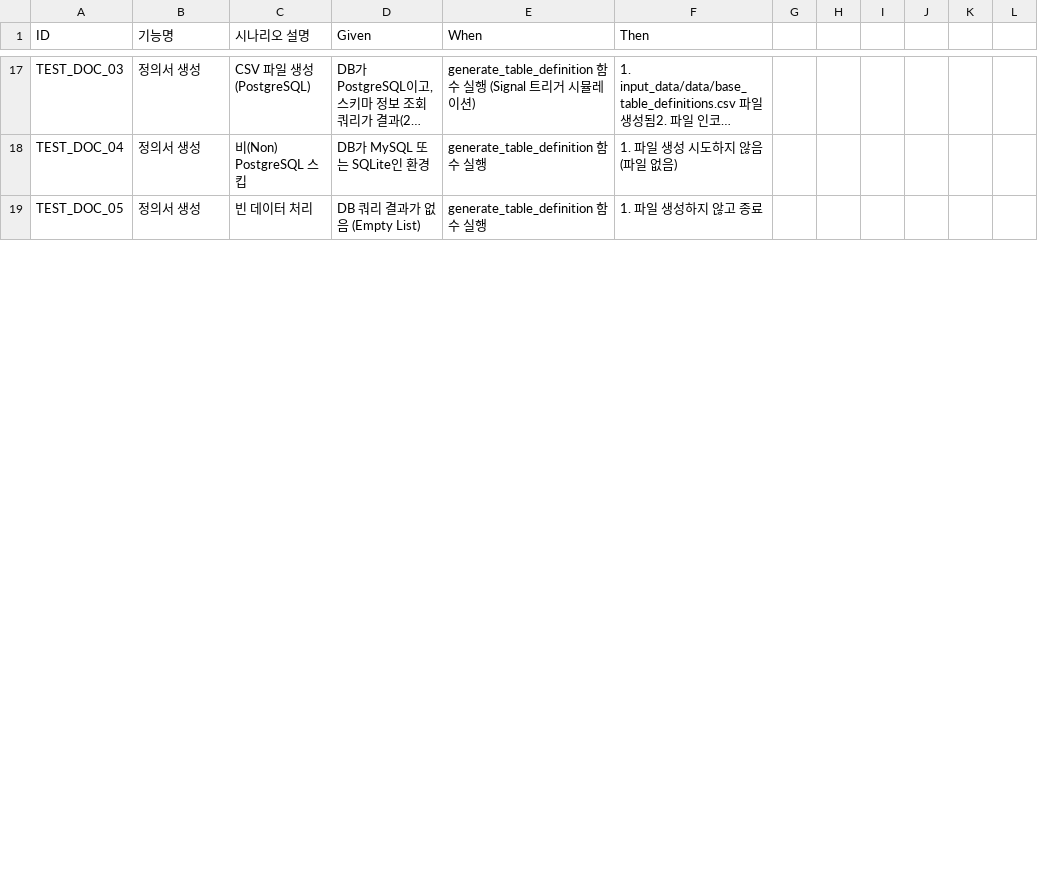
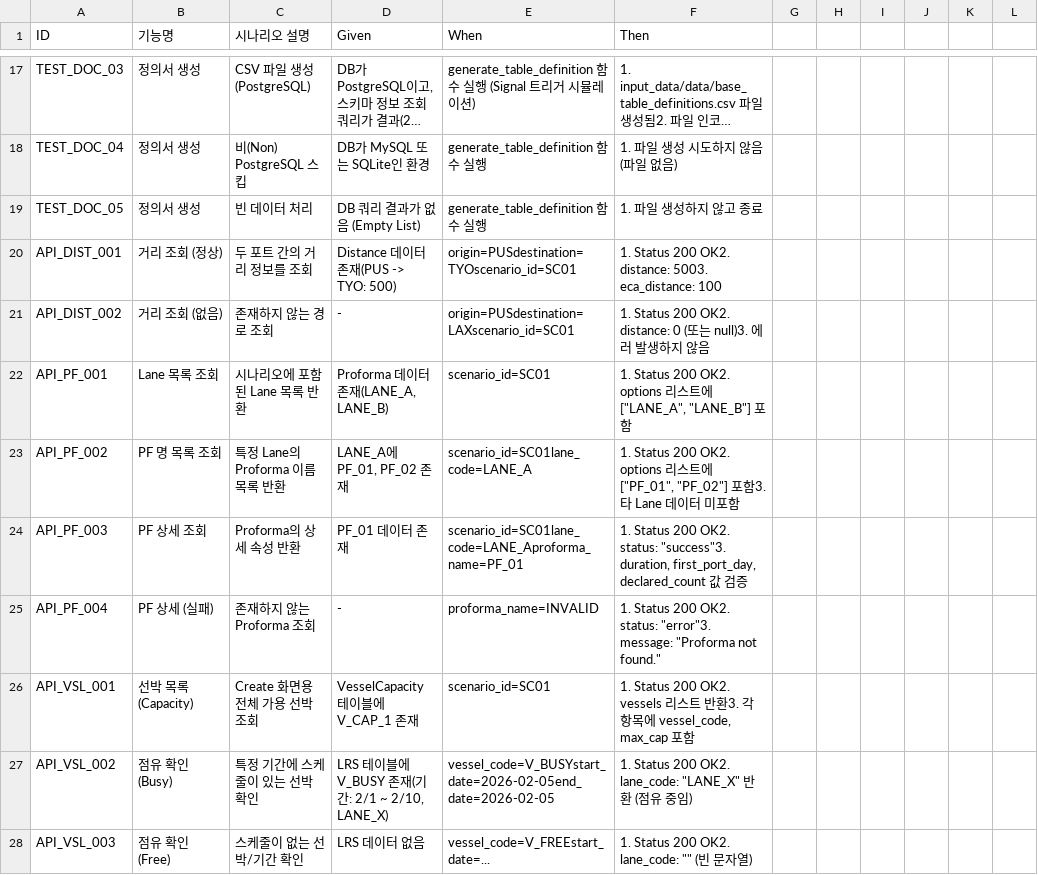
Before and after one commit to cbjsena/cascadingDemo, a CSV file: doc/test_scenarios/test_scenarios_input_data.csv, drawn as a sheet; only a part is shown, gaps mark what is left out; long unchanged cells end in …; the diff covers the shown part only.

```diff
--- a/doc/test_scenarios/test_scenarios_input_data.csv
+++ b/doc/test_scenarios/test_scenarios_input_data.csv
@@ -19 +19,10 @@ TEST_DOC_04,정의서 생성,비(Non) PostgreSQL 스킵,DB가 MySQL 또는 SQLit
 TEST_DOC_05,정의서 생성,빈 데이터 처리,DB 쿼리 결과가 없음 (Empty List),generate_table_definition 함수 실행,1. 파일 생성하지 않고 종료
+API_DIST_001,거리 조회 (정상),두 포트 간의 거리 정보를 조회,Distance 데이터 존재(PUS -> TYO: 500),origin=PUSdestination=TYOscenario_id=SC01,1. Status 200 OK2. distance: 5003. eca_distance: 100
+API_DIST_002,거리 조회 (없음),존재하지 않는 경로 조회,-,origin=PUSdestination=LAXscenario_id=SC01,1. Status 200 OK2. distance: 0 (또는 null)3. 에러 발생하지 않음
+API_PF_001,Lane 목록 조회,시나리오에 포함된 Lane 목록 반환,"Proforma 데이터 존재(LANE_A, LANE_B)",scenario_id=SC01,"1. Status 200 OK2. options 리스트에 [""LANE_A"", ""LANE_B""] 포함"
+API_PF_002,PF 명 목록 조회,특정 Lane의 Proforma 이름 목록 반환,"LANE_A에 PF_01, PF_02 존재",scenario_id=SC01lane_code=LANE_A,"1. Status 200 OK2. options 리스트에 [""PF_01"", ""PF_02""] 포함3. 타 Lane 데이터 미포함"
+API_PF_003,PF 상세 조회,Proforma의 상세 속성 반환,PF_01 데이터 존재,scenario_id=SC01lane_code=LANE_Aproforma_name=PF_01,"1. Status 200 OK2. status: ""success""3. duration, first_port_day, declared_count 값 검증"
+API_PF_004,PF 상세 (실패),존재하지 않는 Proforma 조회,-,proforma_name=INVALID,"1. Status 200 OK2. status: ""error""3. message: ""Proforma not found."""
+API_VSL_001,선박 목록 (Capacity),Create 화면용 전체 가용 선박 조회,VesselCapacity 테이블에V_CAP_1 존재,scenario_id=SC01,"1. Status 200 OK2. vessels 리스트 반환3. 각 항목에 vessel_code, max_cap 포함"
+API_VSL_002,점유 확인 (Busy),특정 기간에 스케줄이 있는 선박 확인,"LRS 테이블에 V_BUSY 존재(기간: 2/1 ~ 2/10, LANE_X)",vessel_code=V_BUSYstart_date=2026-02-05end_date=2026-02-05,"1. Status 200 OK2. lane_code: ""LANE_X"" 반환 (점유 중임)"
+API_VSL_003,점유 확인 (Free),스케줄이 없는 선박/기간 확인,LRS 데이터 없음,vessel_code=V_FREEstart_date=...,"1. Status 200 OK2. lane_code: """" (빈 문자열)"
```
Also changed, not shown: 11 added rows and 76 edited cells elsewhere in this file, 32 other files.
